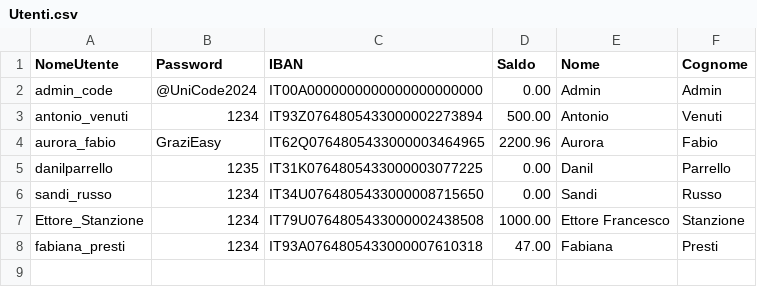
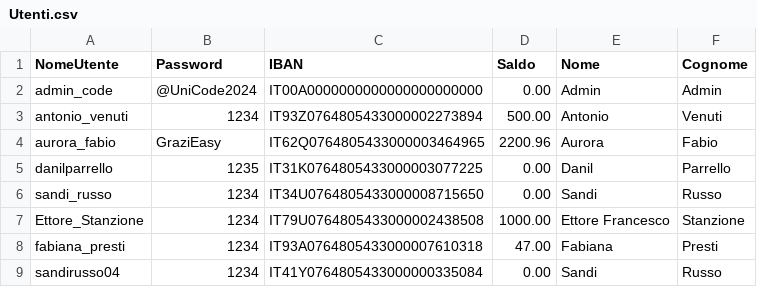
Before and after one commit to sandi-russo/Gestionale_Banca, a CSV file: Utenti.csv, drawn as a sheet; the diff names each change by its address in the sheet, - before the commit and + after, or states it on an @@ line.

```diff
--- a/Utenti.csv
+++ b/Utenti.csv
+row 9: sandirusso04 | 1234 | IT41Y0764805433000000335084 | 0.00 | Sandi | Russo
```
Also changed, not shown: 6 other files.
